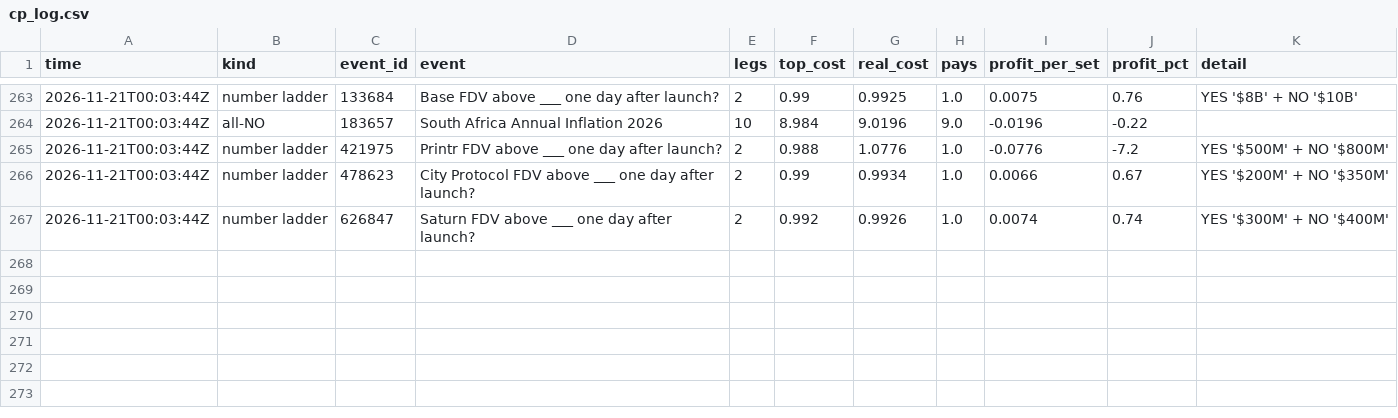
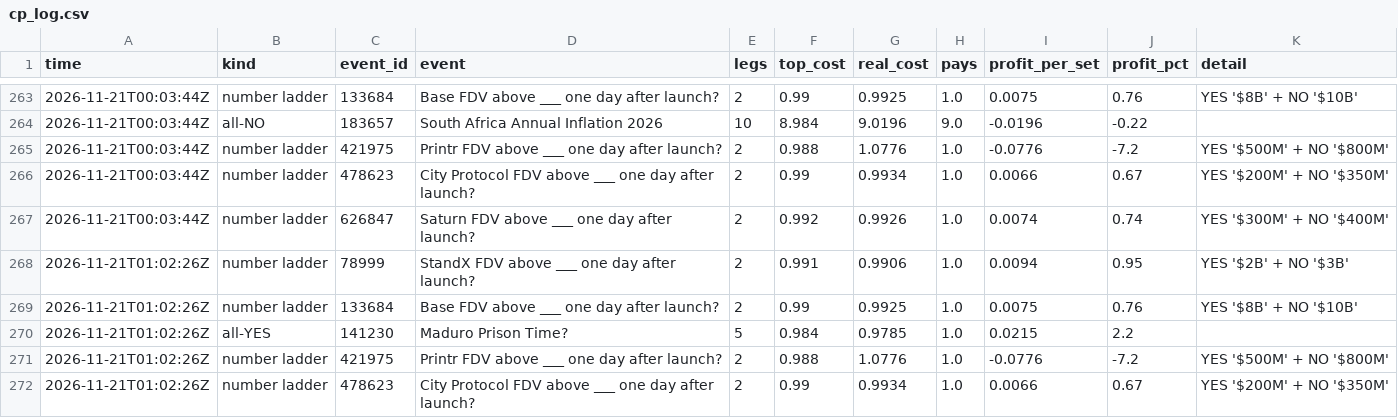
Before and after one commit to trendatrenda/polymarket-scanners, a CSV file: cp_log.csv, drawn as a sheet; only a part is shown, gaps mark what is left out; the diff names each change by its address in the sheet, - before the commit and + after, or states it on an @@ line.

```diff
--- a/cp_log.csv
+++ b/cp_log.csv
+row 268: 2026-11-21T01:02:26Z | number ladder | 78999 | StandX FDV above ___ one day after launch? | 2 | 0.991 | 0.9906 | 1.0 | 0.0094 | 0.95 | YES '$2B' + NO '$3B'
+row 269: 2026-11-21T01:02:26Z | number ladder | 133684 | Base FDV above ___ one day after launch? | 2 | 0.99 | 0.9925 | 1.0 | 0.0075 | 0.76 | YES '$8B' + NO '$10B'
+row 270: 2026-11-21T01:02:26Z | all-YES | 141230 | Maduro Prison Time? | 5 | 0.984 | 0.9785 | 1.0 | 0.0215 | 2.2
+row 271: 2026-11-21T01:02:26Z | number ladder | 421975 | Printr FDV above ___ one day after launch? | 2 | 0.988 | 1.0776 | 1.0 | -0.0776 | -7.2 | YES '$500M' + NO '$800M'
+row 272: 2026-11-21T01:02:26Z | number ladder | 478623 | City Protocol FDV above ___ one day after launch? | 2 | 0.99 | 0.9934 | 1.0 | 0.0066 | 0.67 | YES '$200M' + NO '$350M'
```
Also changed, not shown: air_cost.csv, air_forecasts.csv, 5 other files.
